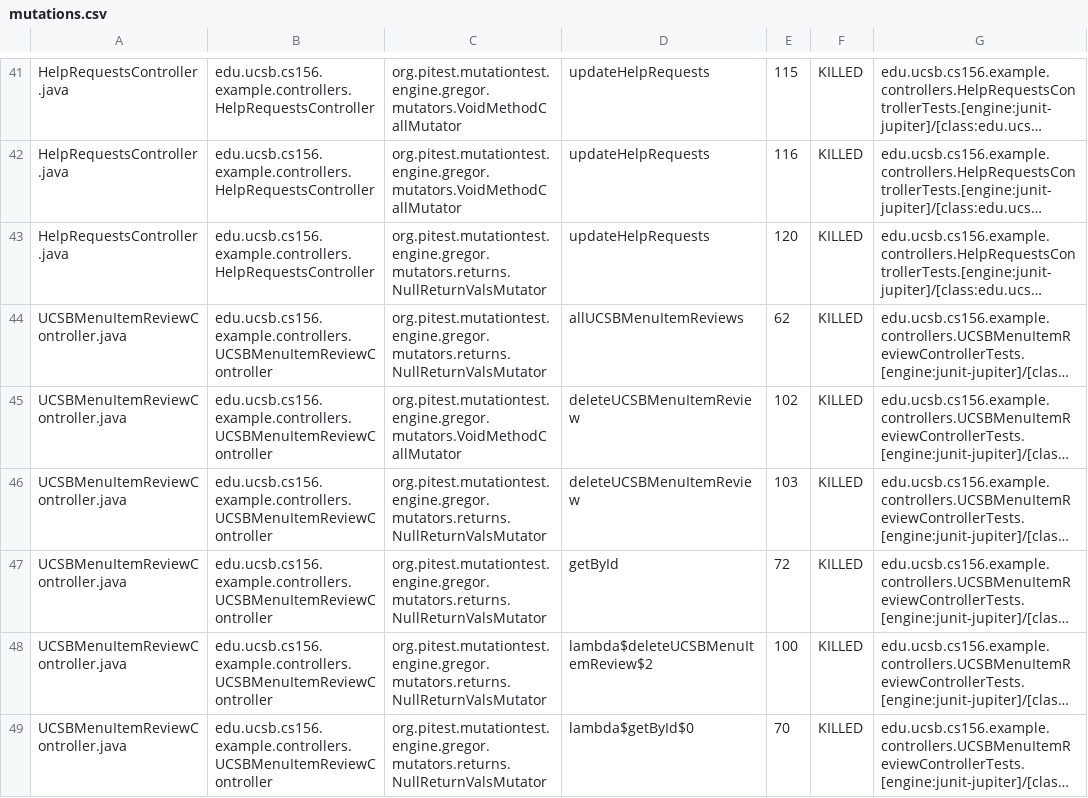
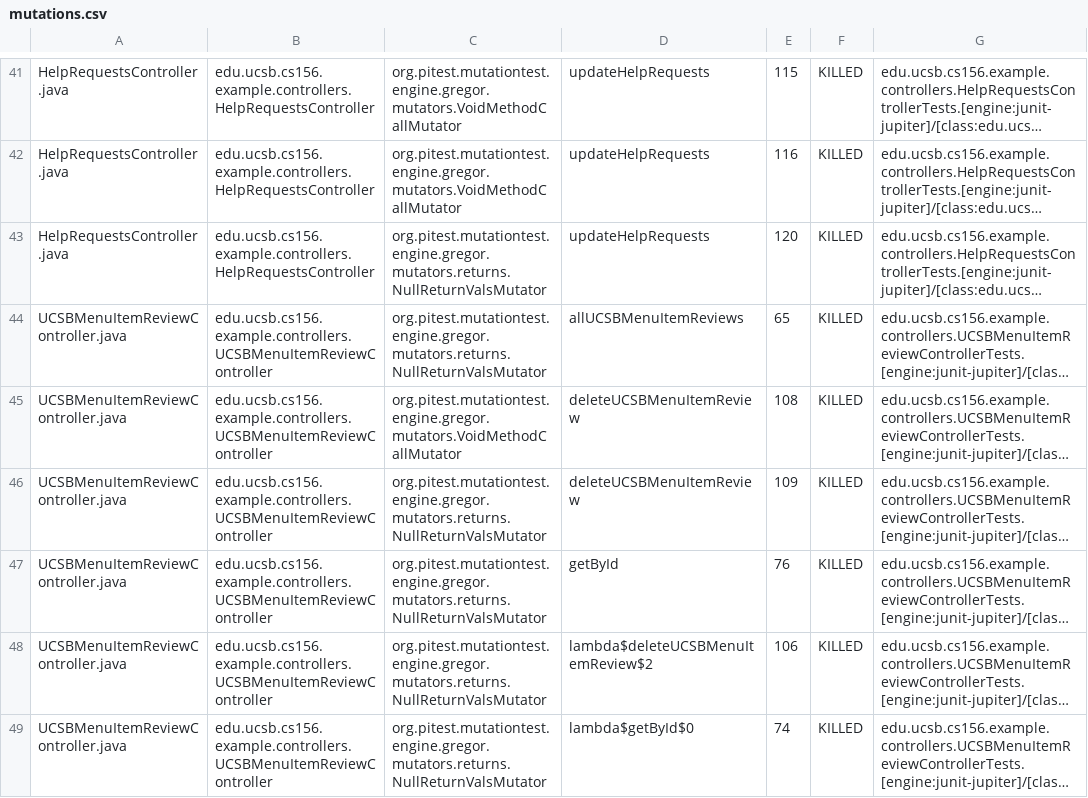
Before and after one commit to ucsb-cs156-f23/team02-f23-7pm-1, a CSV file: pitest/mutations.csv, drawn as a sheet; only a part is shown, gaps mark what is left out; long unchanged cells end in …; the diff covers the shown part only; the diff names each change by its address in the sheet, - before the commit and + after, or states it on an @@ line.

```diff
--- a/pitest/mutations.csv
+++ b/pitest/mutations.csv
-E44: 62
+E44: 65
-E45: 102
+E45: 108
-E46: 103
+E46: 109
-E47: 72
+E47: 76
-E48: 100
+E48: 106
-E49: 70
+E49: 74
```
Also changed, not shown: 2 added rows, 14 removed rows and 9 edited cells elsewhere in this file, 18 other files.
